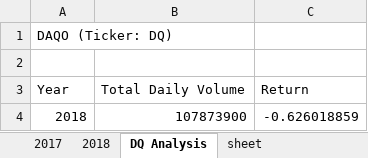
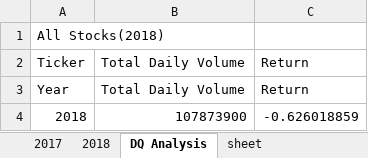
Before and after one commit to dadounsamira/stock-analysis, an Excel workbook: VBA_Challenge.xlsm.xlsm, sheet DQ Analysis, drawn as a sheet; values as stored, in another font and other column widths than the file's, no borders; charts and pictures not drawn; the diff names each change by its address in the sheet, - before the commit and + after, or states it on an @@ line.

Commit message:
Add files via upload

```diff
--- a/VBA_Challenge.xlsm.xlsm (sheet DQ Analysis)
+++ b/VBA_Challenge.xlsm.xlsm (sheet DQ Analysis)
-A1: DAQO (Ticker: DQ)
+A1: All Stocks(2018)
-row 2: (empty)
+row 2: Ticker | Total Daily Volume | Return
```
Also changed, not shown: charts or pictures.
